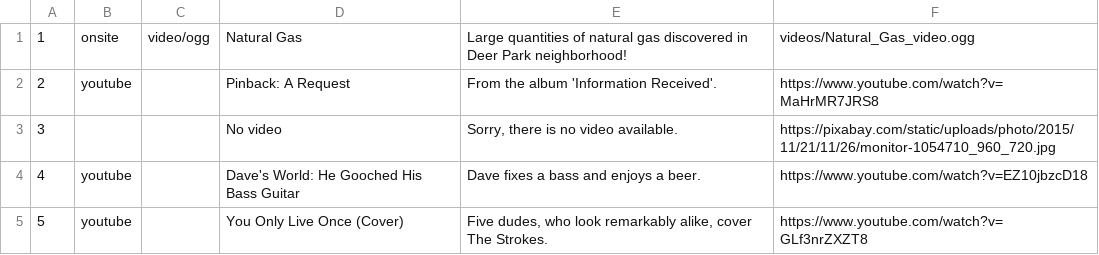
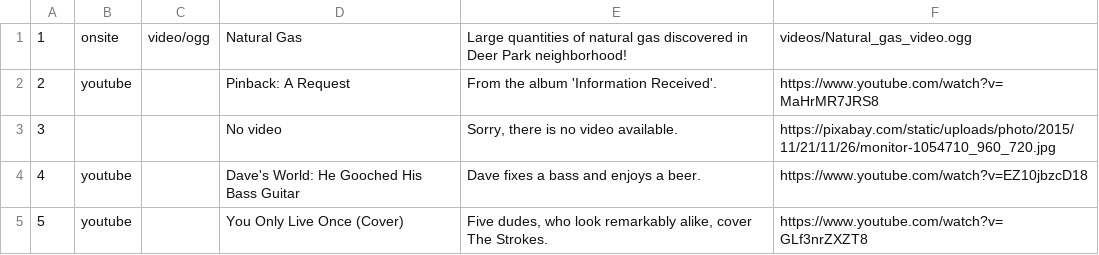
Before and after one commit to cbmira01/NWS, a CSV file: project_notes/initial data/videos.csv, drawn as a sheet.

Commit message:
Amended config.php, amended filename of video.

```diff
--- a/project_notes/initial data/videos.csv
+++ b/project_notes/initial data/videos.csv
@@ -1,2 +1,2 @@
-1,"onsite","video/ogg","Natural Gas","Large quantities of natural gas discovered in Deer Park neighborhood!","videos/Natural_Gas_video.ogg"
+1,"onsite","video/ogg","Natural Gas","Large quantities of natural gas discovered in Deer Park neighborhood!","videos/Natural_gas_video.ogg"
 2,"youtube","","Pinback: A Request","From the album 'Information Received'.","https://www.youtube.com/watch?v=MaHrMR7JRS8"
```
Also changed, not shown: 2 other files.
